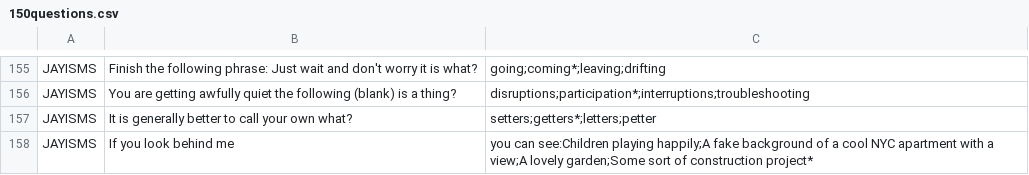
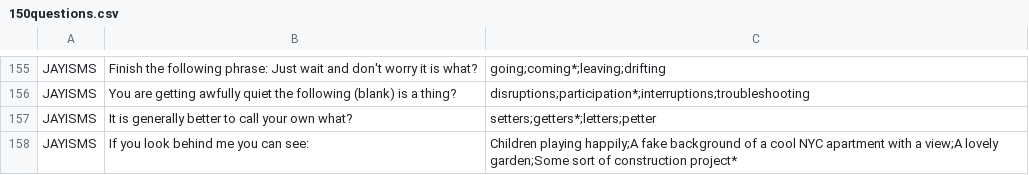
Before and after one commit to tlg-24-05-visa-sde-2/JavaProject_Team3, a CSV file: data/150questions.csv, drawn as a sheet; only a part is shown, gaps mark what is left out.

Commit message:
fixed jayisms questions

```diff
--- a/data/150questions.csv
+++ b/data/150questions.csv
@@ -157,2 +157,2 @@ JAYISMS,You are getting awfully quiet the following (blank) is a thing?,disrupti
 JAYISMS,It is generally better to call your own what?,setters;getters*;letters;petter
-JAYISMS,If you look behind me, you can see:Children playing happily;A fake background of a cool NYC apartment with a view;A lovely garden;Some sort of construction project*
+JAYISMS,If you look behind me you can see:,Children playing happily;A fake background of a cool NYC apartment with a view;A lovely garden;Some sort of construction project*
```
Also changed, not shown: data/Jayisms_Questions.csv.
